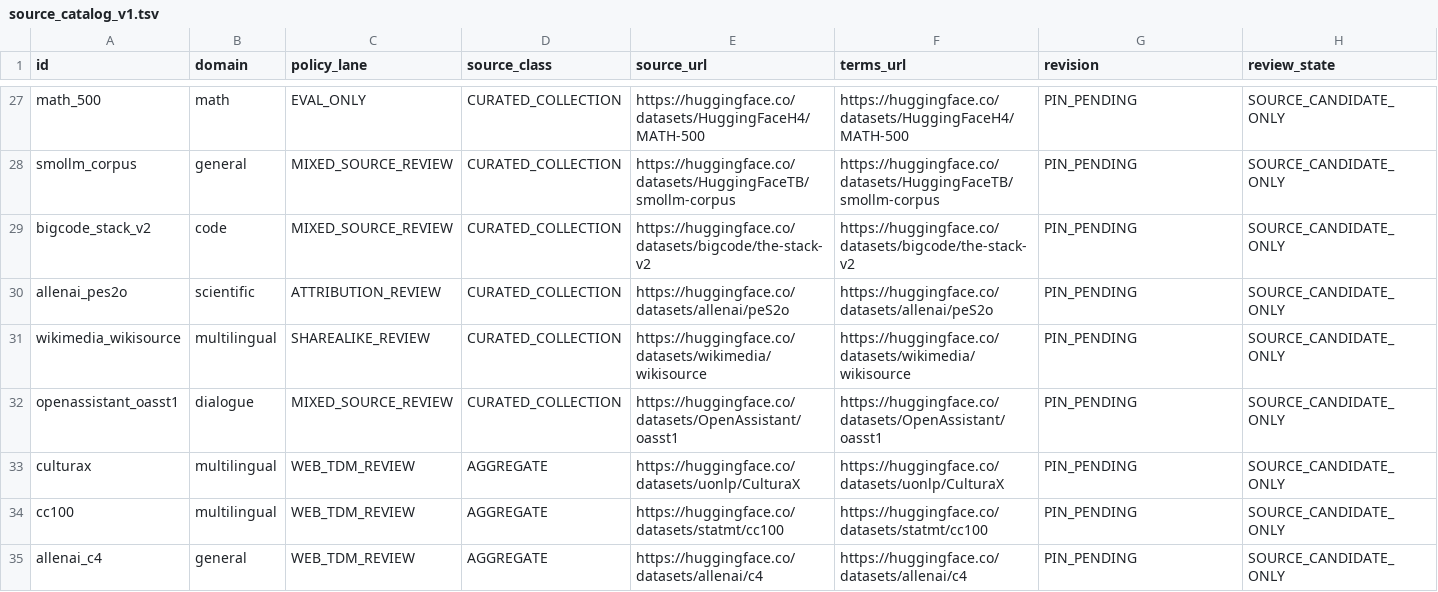
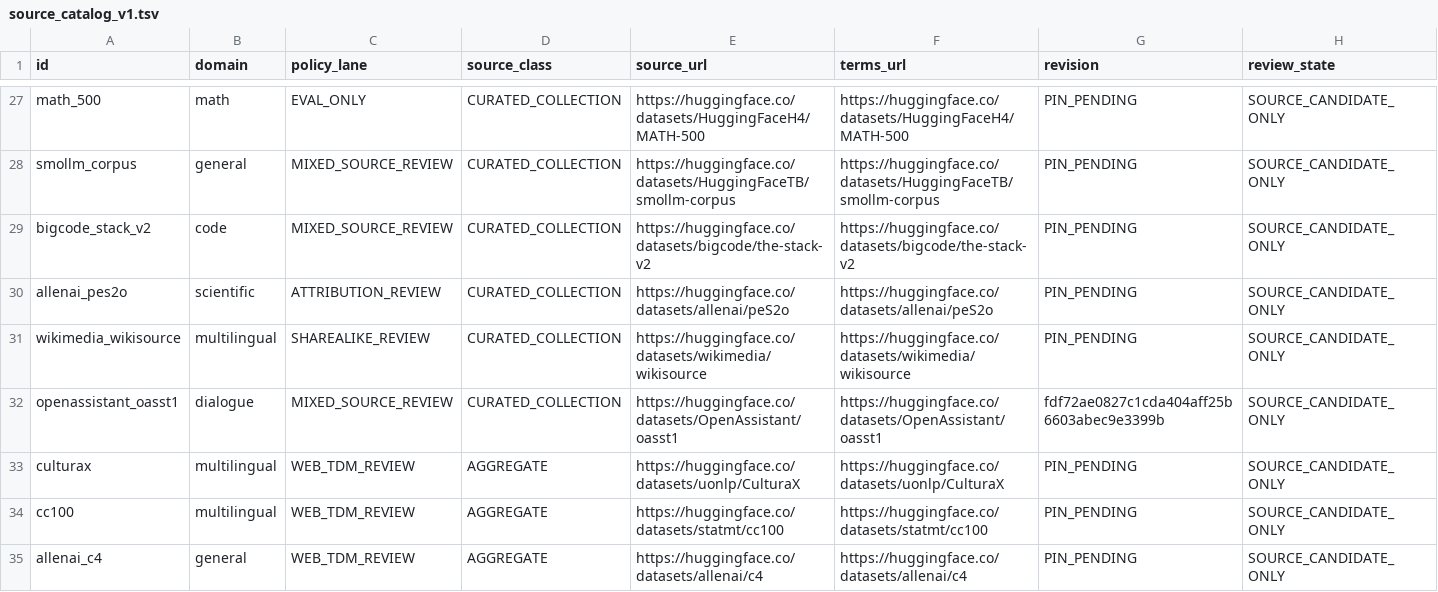
Before and after one commit to Memorithm/SML-GENIUS, a TSV file: research/corpus/source_catalog_v1.tsv, drawn as a sheet; only a part is shown, gaps mark what is left out.

Commit message:
data(sml): pin checksum-verified independent OASST1 source revision

```diff
--- a/research/corpus/source_catalog_v1.tsv
+++ b/research/corpus/source_catalog_v1.tsv
@@ -31,3 +31,3 @@ allenai_pes2o	scientific	ATTRIBUTION_REVIEW	CURATED_COLLECTION	https://huggingfa
 wikimedia_wikisource	multilingual	SHAREALIKE_REVIEW	CURATED_COLLECTION	https://huggingface.co/datasets/wikimedia/wikisource	https://huggingface.co/datasets/wikimedia/wikisource	PIN_PENDING	SOURCE_CANDIDATE_ONLY
-openassistant_oasst1	dialogue	MIXED_SOURCE_REVIEW	CURATED_COLLECTION	https://huggingface.co/datasets/OpenAssistant/oasst1	https://huggingface.co/datasets/OpenAssistant/oasst1	PIN_PENDING	SOURCE_CANDIDATE_ONLY
+openassistant_oasst1	dialogue	MIXED_SOURCE_REVIEW	CURATED_COLLECTION	https://huggingface.co/datasets/OpenAssistant/oasst1	https://huggingface.co/datasets/OpenAssistant/oasst1	fdf72ae0827c1cda404aff25b6603abec9e3399b	SOURCE_CANDIDATE_ONLY
 culturax	multilingual	WEB_TDM_REVIEW	AGGREGATE	https://huggingface.co/datasets/uonlp/CulturaX	https://huggingface.co/datasets/uonlp/CulturaX	PIN_PENDING	SOURCE_CANDIDATE_ONLY
```
